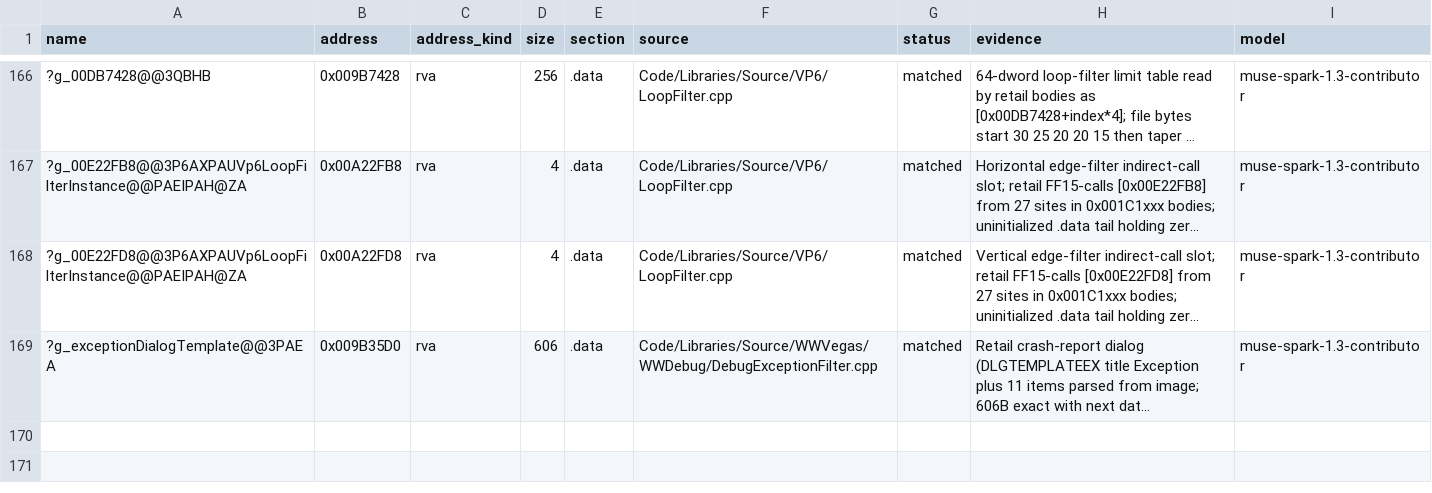
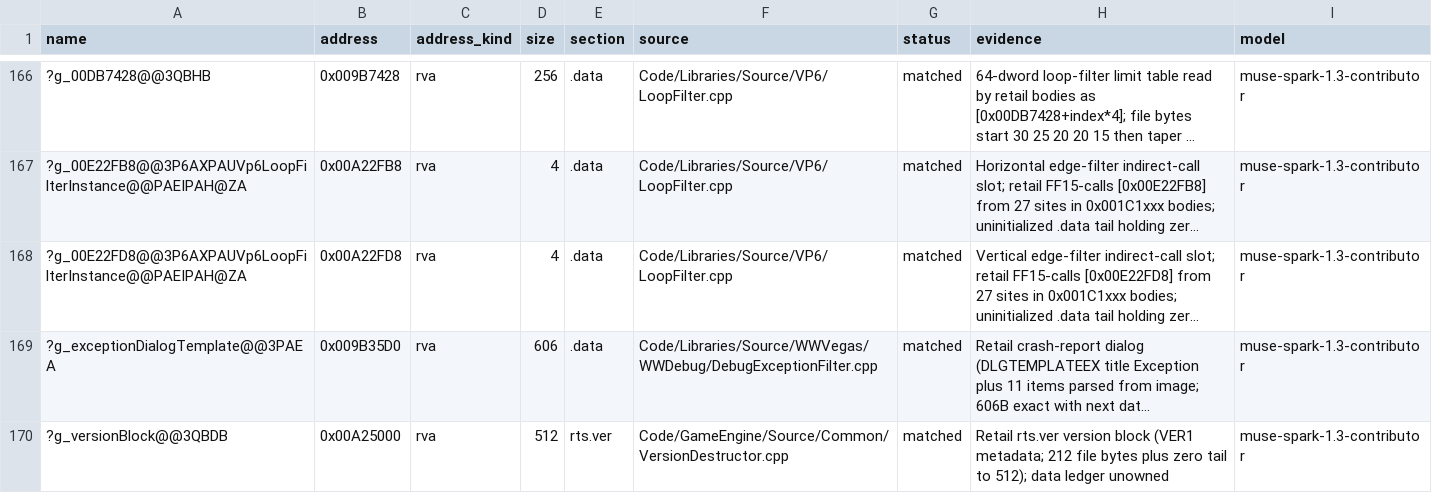
Before and after one commit to AA-plus/Open-BFME-2, a CSV file: reverse/data_rows.csv, drawn as a sheet; only a part is shown, gaps mark what is left out; long unchanged cells end in …; the diff names each change by its address in the sheet, - before the commit and + after, or states it on an @@ line.

Commit message:
Own g_versionBlock as verified 512B data; U gone
VA 0x00A25000 is retail's rts.ver version block (VER1 pipe-separated build
metadata: 212 file bytes plus zero tail to 512). data_rows --verify 1/1;
TU still 14/14 matched (extern definition appended at namespace scope).
VersionDestructor's remaining blockers: Rva00237D3DCheck U (cmdline check,
unrecovered) and a basic_string-ctor S absent from the census index.

```diff
--- a/reverse/data_rows.csv
+++ b/reverse/data_rows.csv
+row 170: ?g_versionBlock@@3QBDB | 0x00A25000 | rva | 512 | rts.ver | Code/GameEngine/Source/Common/VersionDestructor.cpp | matched | Retail rts.ver version block (VER1 metadata; 212 file bytes plus zero tail to 512); data ledger unowned | muse-spark-1.3-contributor
```
Also changed, not shown: 1 other file.
